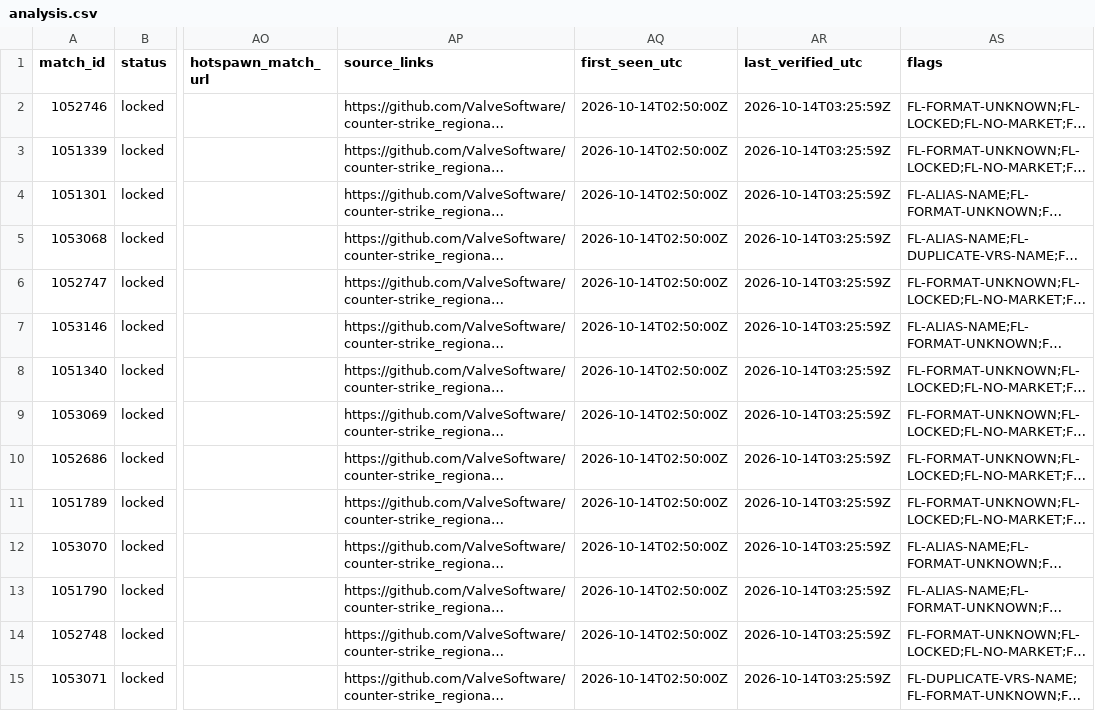
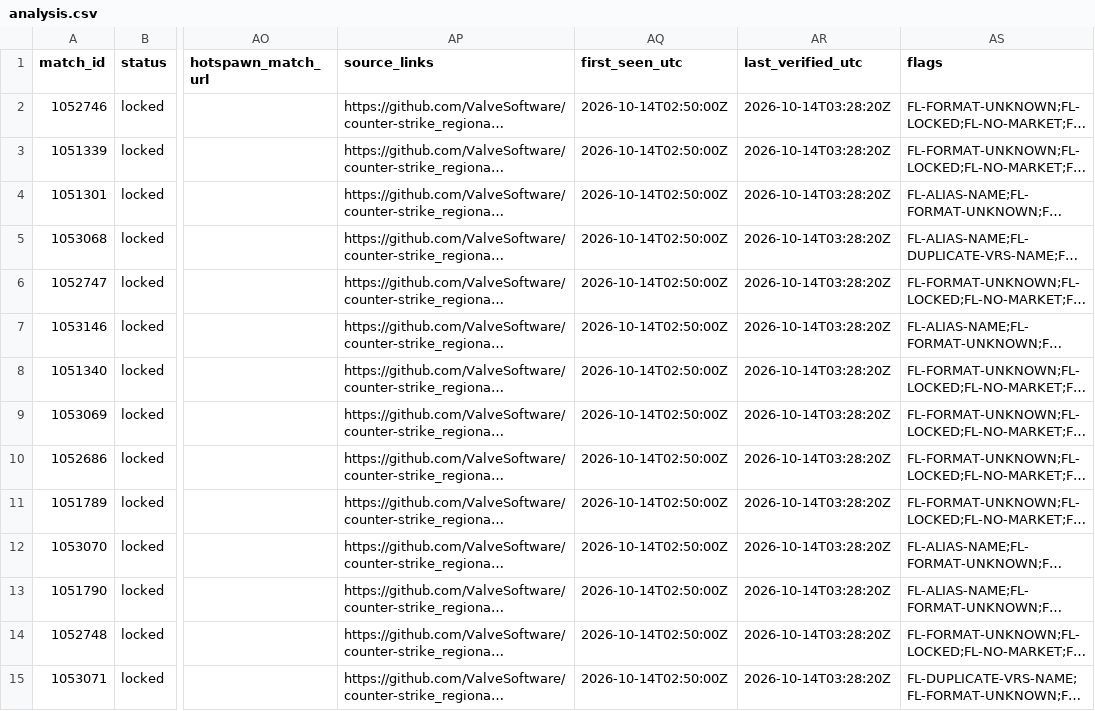
Before and after one commit to buffedlizard55-lab/MaltaProj1, a CSV file: executive/data/analysis.csv, drawn as a sheet; only a part is shown, gaps mark what is left out; long unchanged cells end in …; the diff covers the shown part only; the diff names each change by its address in the sheet, - before the commit and + after, or states it on an @@ line.

```diff
--- a/executive/data/analysis.csv
+++ b/executive/data/analysis.csv
-AR2:AR15 (last_verified_utc): 2026-10-14T03:25:59Z
+AR2:AR15 (last_verified_utc): 2026-10-14T03:28:20Z
```
Also changed, not shown: 79 edited cells elsewhere in this file, executive/data/external_lines.csv, 21 other files.
